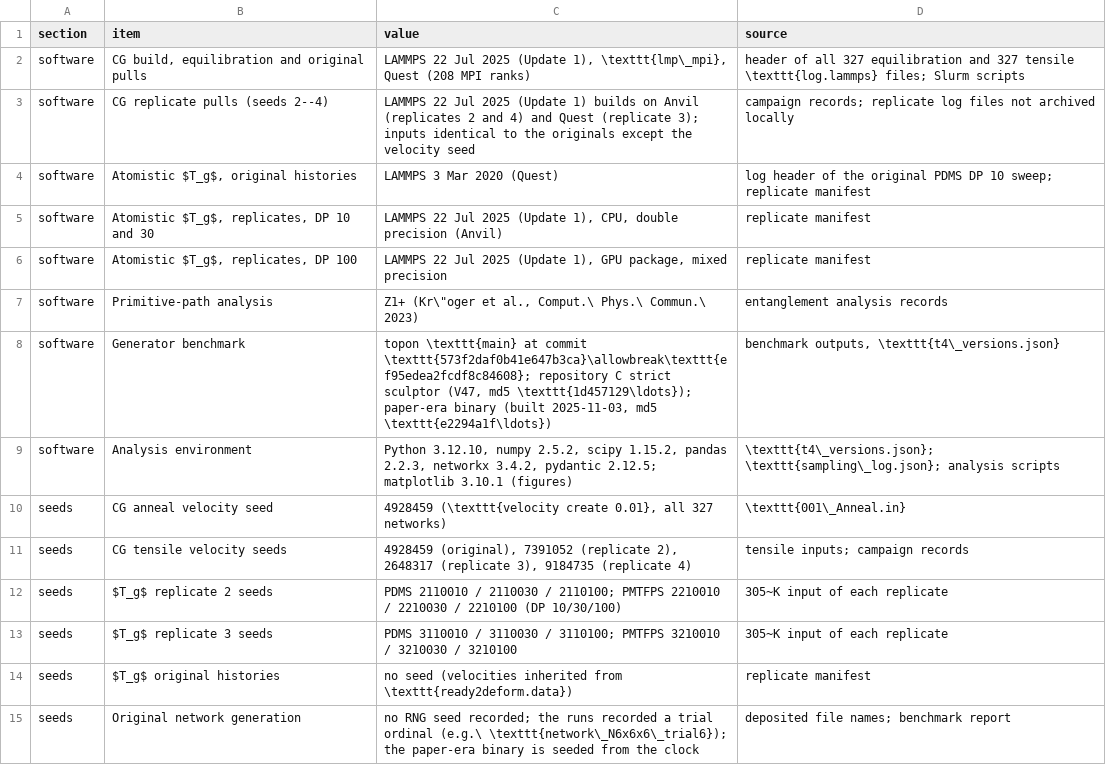
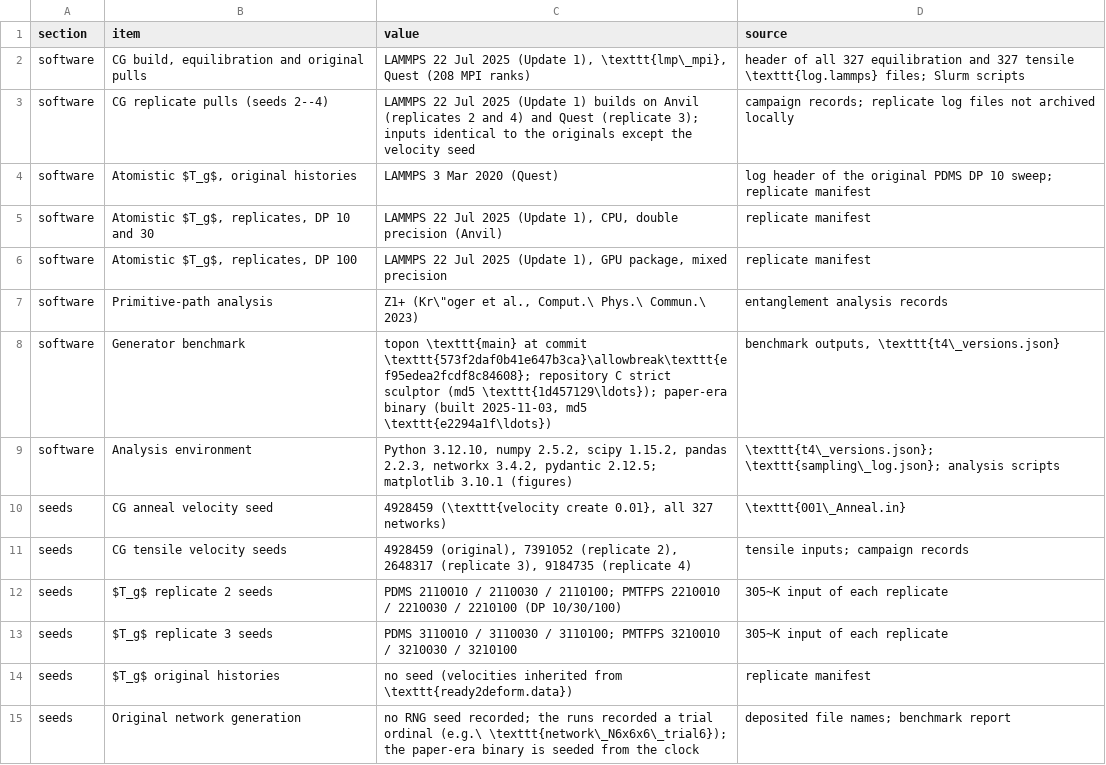
Before and after one commit to keten-group/topon, a CSV file: demos/npjcompmat/data/derived/software/software_seeds.csv, drawn as a sheet; only a part is shown.

```diff
--- a/demos/npjcompmat/data/derived/software/software_seeds.csv
+++ b/demos/npjcompmat/data/derived/software/software_seeds.csv
@@ -7,3 +7,3 @@ software,"Atomistic $T_g$, replicates, DP 100","LAMMPS 22 Jul 2025 (Update 1), G
 software,Primitive-path analysis,"Z1+ (Kr\""oger et al., Comput.\ Phys.\ Commun.\ 2023)",entanglement analysis records
-software,Generator benchmark,"topon \texttt{main} at commit \texttt{573f2daf0b41e647b3ca}\allowbreak\texttt{ef95edea2fcdf8c84608}; repository C strict sculptor (V47, md5 \texttt{1d457129\ldots}); paper-era binary (built 2025-11-03, md5 \texttt{e2294a1f\ldots})","benchmark outputs, \texttt{t4\_versions.json}"
+software,Generator benchmark,"topon \texttt{main} at commit \texttt{573f2daf0b41e647b3ca}\allowbreak\texttt{ef95edea2fcdf8c84608}; repository C strict sculptor (md5 \texttt{1d457129\ldots}); paper-era binary (built 2025-11-03, md5 \texttt{e2294a1f\ldots})","benchmark outputs, \texttt{t4\_versions.json}"
 software,Analysis environment,"Python 3.12.10, numpy 2.5.2, scipy 1.15.2, pandas 2.2.3, networkx 3.4.2, pydantic 2.12.5; matplotlib 3.10.1 (figures)",\texttt{t4\_versions.json}; \texttt{sampling\_log.json}; analysis scripts
```
Also changed, not shown: demos/npjcompmat/data/derived/MANIFEST.csv, 40 other files.
